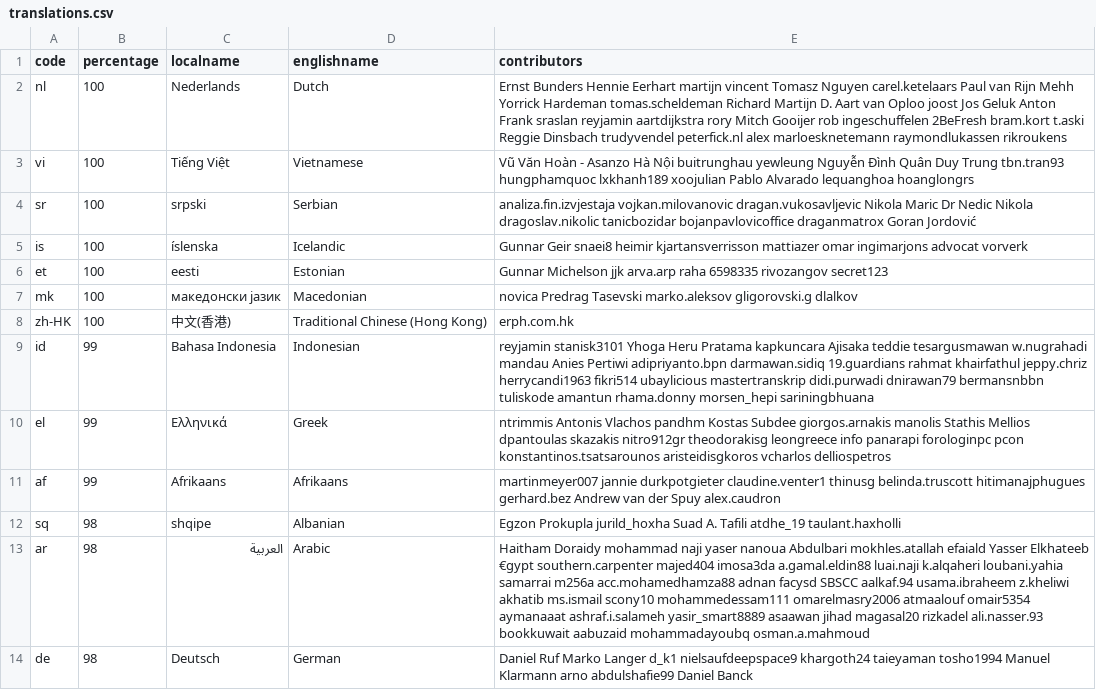
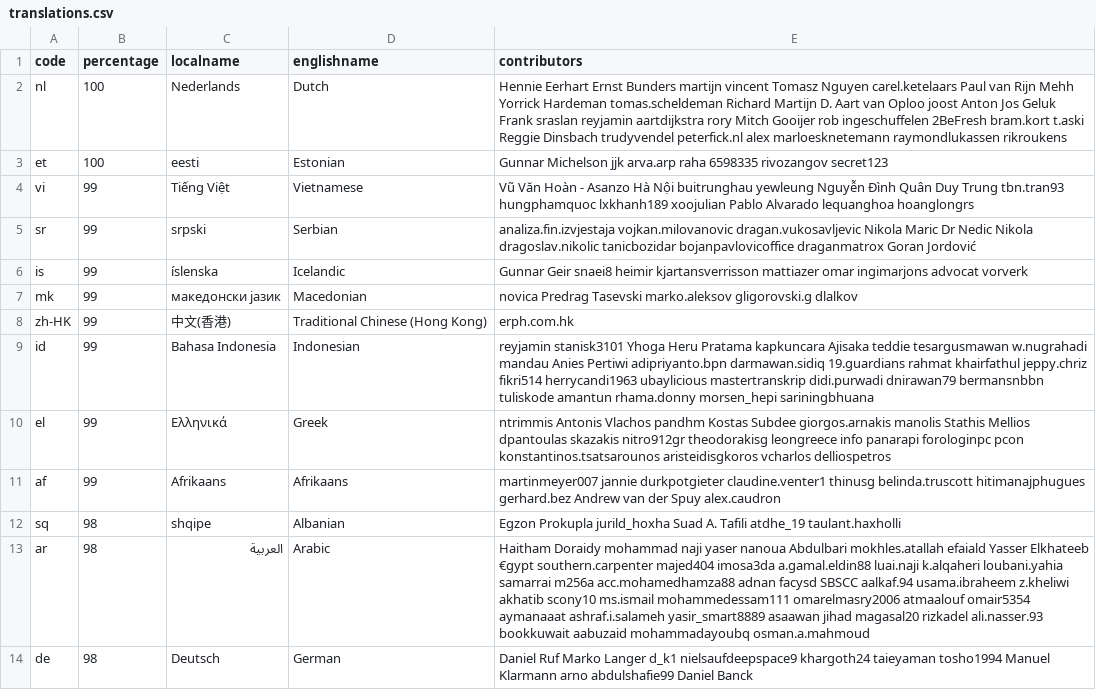
Before and after one commit to 3etechinns/www.manager.io, a CSV file: _data/translations.csv, drawn as a sheet; only a part is shown; the diff covers the shown part only.

Commit message:
WebTranslateIt

```diff
--- a/_data/translations.csv
+++ b/_data/translations.csv
@@ -1,10 +1,10 @@
 code,percentage,localname,englishname,contributors
-nl,100,Nederlands,Dutch,Ernst Bunders Hennie Eerhart martijn vincent Tomasz Nguyen carel.ketelaars Paul van Rijn Mehh Yorrick Hardeman tomas.scheldeman Richard Martijn D. Aart van Oploo joost Jos Geluk Anton Frank sraslan reyjamin aartdijkstra rory Mitch Gooijer rob ingeschuffelen 2BeFresh bram.kort t.aski Reggie Dinsbach trudyvendel peterfick.nl alex marloesknetemann raymondlukassen rikroukens
-vi,100,Tiếng Việt,Vietnamese,Vũ Văn Hoàn - Asanzo Hà Nội buitrunghau yewleung Nguyễn Đình Quân Duy Trung tbn.tran93 hungphamquoc lxkhanh189 xoojulian Pablo Alvarado lequanghoa hoanglongrs
-sr,100,srpski,Serbian,analiza.fin.izvjestaja vojkan.milovanovic dragan.vukosavljevic Nikola Maric Dr Nedic Nikola dragoslav.nikolic tanicbozidar bojanpavlovicoffice draganmatrox Goran Jordović
-is,100,íslenska,Icelandic,Gunnar Geir snaei8 heimir kjartansverrisson mattiazer omar ingimarjons advocat vorverk
+nl,100,Nederlands,Dutch,Hennie Eerhart Ernst Bunders martijn vincent Tomasz Nguyen carel.ketelaars Paul van Rijn Mehh Yorrick Hardeman tomas.scheldeman Richard Martijn D. Aart van Oploo joost Anton Jos Geluk Frank sraslan reyjamin aartdijkstra rory Mitch Gooijer rob ingeschuffelen 2BeFresh bram.kort t.aski Reggie Dinsbach trudyvendel peterfick.nl alex marloesknetemann raymondlukassen rikroukens
 et,100,eesti,Estonian,Gunnar Michelson jjk arva.arp raha 6598335 rivozangov secret123
-mk,100,македонски јазик,Macedonian,novica Predrag Tasevski marko.aleksov gligorovski.g dlalkov
-zh-HK,100,中文(香港),Traditional Chinese (Hong Kong),erph.com.hk
-id,99,Bahasa Indonesia,Indonesian,reyjamin stanisk3101 Yhoga Heru Pratama kapkuncara Ajisaka teddie tesargusmawan w.nugrahadi mandau Anies Pertiwi adipriyanto.bpn darmawan.sidiq 19.guardians rahmat khairfathul jeppy.chriz herrycandi1963 fikri514 ubaylicious mastertranskrip didi.purwadi dnirawan79 bermansnbbn tuliskode amantun rhama.donny morsen_hepi sariningbhuana
+vi,99,Tiếng Việt,Vietnamese,Vũ Văn Hoàn - Asanzo Hà Nội buitrunghau yewleung Nguyễn Đình Quân Duy Trung tbn.tran93 hungphamquoc lxkhanh189 xoojulian Pablo Alvarado lequanghoa hoanglongrs
+sr,99,srpski,Serbian,analiza.fin.izvjestaja vojkan.milovanovic dragan.vukosavljevic Nikola Maric Dr Nedic Nikola dragoslav.nikolic tanicbozidar bojanpavlovicoffice draganmatrox Goran Jordović
+is,99,íslenska,Icelandic,Gunnar Geir snaei8 heimir kjartansverrisson mattiazer omar ingimarjons advocat vorverk
+mk,99,македонски јазик,Macedonian,novica Predrag Tasevski marko.aleksov gligorovski.g dlalkov
+zh-HK,99,中文(香港),Traditional Chinese (Hong Kong),erph.com.hk
+id,99,Bahasa Indonesia,Indonesian,reyjamin stanisk3101 Yhoga Heru Pratama kapkuncara Ajisaka teddie tesargusmawan w.nugrahadi mandau Anies Pertiwi adipriyanto.bpn darmawan.sidiq 19.guardians rahmat khairfathul jeppy.chriz fikri514 herrycandi1963 ubaylicious mastertranskrip didi.purwadi dnirawan79 bermansnbbn tuliskode amantun rhama.donny morsen_hepi sariningbhuana
 el,99,Ελληνικά,Greek,ntrimmis Antonis Vlachos pandhm Kostas Subdee giorgos.arnakis manolis Stathis Mellios dpantoulas skazakis nitro912gr theodorakisg leongreece info panarapi forologinpc pcon konstantinos.tsatsarounos aristeidisgkoros vcharlos delliospetros
@@ -12,3 +12,3 @@ af,99,Afrikaans,Afrikaans,martinmeyer007 jannie durkpotgieter claudine.venter1 t
 sq,98,shqipe,Albanian,Egzon Prokupla jurild_hoxha Suad A. Tafili atdhe_19 taulant.haxholli
-ar,98,العربية,Arabic,Haitham Doraidy mohammad naji yaser nanoua Abdulbari mokhles.atallah efaiald Yasser Elkhateeb €gypt southern.carpenter majed404 imosa3da a.gamal.eldin88 luai.naji k.alqaheri loubani.yahia samarrai m256a acc.mohamedhamza88 adnan facysd SBSCC aalkaf.94 usama.ibraheem z.kheliwi akhatib ms.ismail scony10 mohammedessam111 omarelmasry2006 atmaalouf omair5354 aymanaaat ashraf.i.salameh yasir_smart8889 asaawan jihad magasal20 rizkadel ali.nasser.93 bookkuwait aabuzaid mohammadayoubq osman.a.mahmoud
+ar,98,العربية,Arabic,Haitham Doraidy mohammad naji yaser nanoua Abdulbari mokhles.atallah efaiald Yasser Elkhateeb €gypt southern.carpenter majed404 imosa3da a.gamal.eldin88 luai.naji k.alqaheri loubani.yahia samarrai m256a acc.mohamedhamza88 adnan facysd SBSCC aalkaf.94 usama.ibraheem z.kheliwi akhatib scony10 ms.ismail mohammedessam111 omarelmasry2006 atmaalouf omair5354 aymanaaat ashraf.i.salameh yasir_smart8889 asaawan jihad magasal20 rizkadel ali.nasser.93 bookkuwait aabuzaid mohammadayoubq osman.a.mahmoud
 de,98,Deutsch,German,Daniel Ruf Marko Langer d_k1 nielsaufdeepspace9 khargoth24 taieyaman tosho1994 Manuel Klarmann arno abdulshafie99 Daniel Banck
```
Also changed, not shown: 22 edited cells elsewhere in this file.
